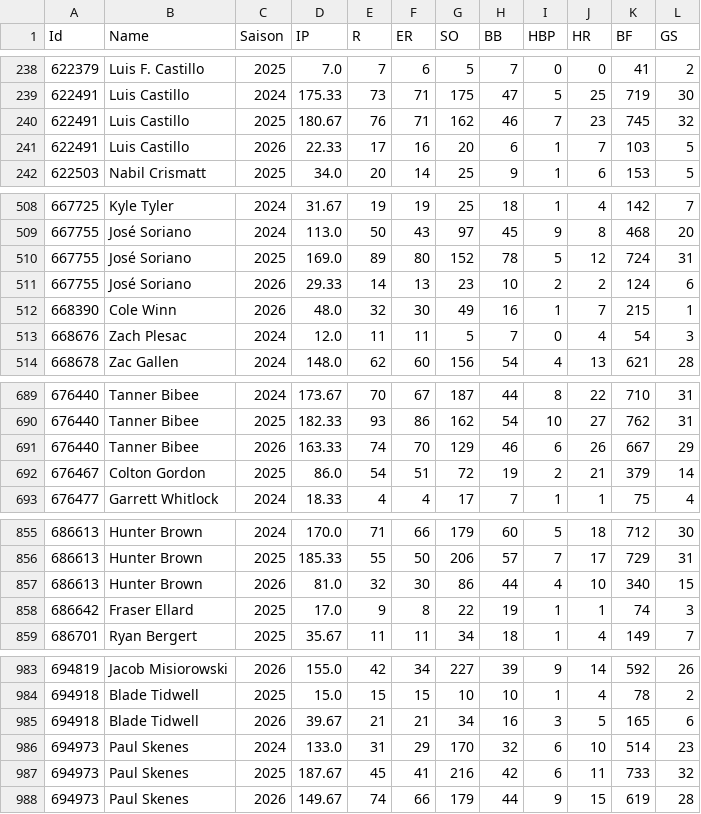
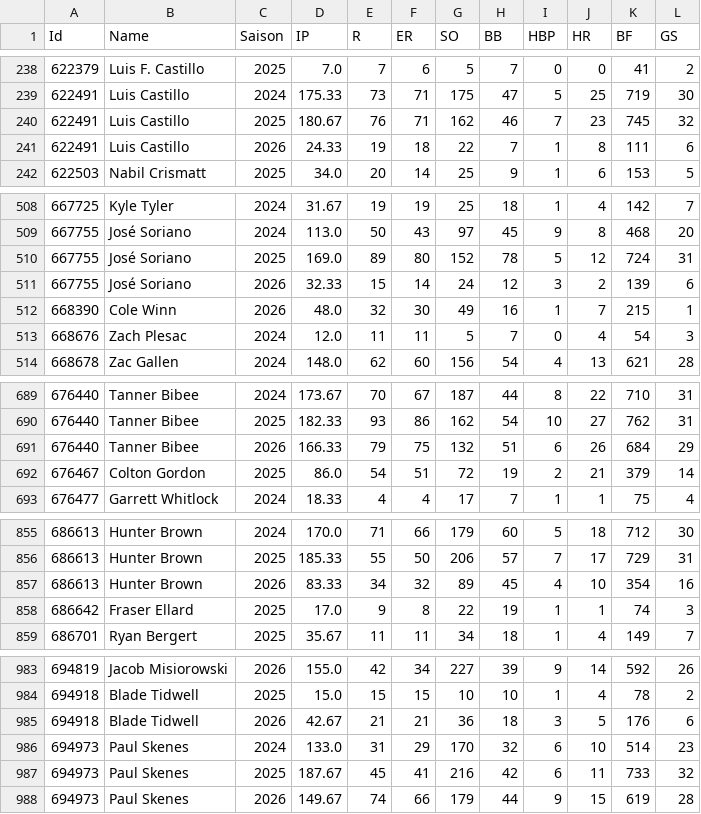
Before and after one commit to gobitodic0007-hash/Wettmodell, a CSV file: daten/mlb-pitcher.csv, drawn as a sheet; only a part is shown, gaps mark what is left out; the diff covers the shown part only.

```diff
--- a/daten/mlb-pitcher.csv
+++ b/daten/mlb-pitcher.csv
@@ -240,3 +240,3 @@ Id,Name,Saison,IP,R,ER,SO,BB,HBP,HR,BF,GS
 622491,Luis Castillo,2025,180.67,76,71,162,46,7,23,745,32
-622491,Luis Castillo,2026,22.33,17,16,20,6,1,7,103,5
+622491,Luis Castillo,2026,24.33,19,18,22,7,1,8,111,6
 622503,Nabil Crismatt,2025,34.0,20,14,25,9,1,6,153,5
@@ -510,3 +510,3 @@ Id,Name,Saison,IP,R,ER,SO,BB,HBP,HR,BF,GS
 667755,José Soriano,2025,169.0,89,80,152,78,5,12,724,31
-667755,José Soriano,2026,29.33,14,13,23,10,2,2,124,6
+667755,José Soriano,2026,32.33,15,14,24,12,3,2,139,6
 668390,Cole Winn,2026,48.0,32,30,49,16,1,7,215,1
@@ -690,3 +690,3 @@ Id,Name,Saison,IP,R,ER,SO,BB,HBP,HR,BF,GS
 676440,Tanner Bibee,2025,182.33,93,86,162,54,10,27,762,31
-676440,Tanner Bibee,2026,163.33,74,70,129,46,6,26,667,29
+676440,Tanner Bibee,2026,166.33,79,75,132,51,6,26,684,29
 676467,Colton Gordon,2025,86.0,54,51,72,19,2,21,379,14
@@ -856,3 +856,3 @@ Id,Name,Saison,IP,R,ER,SO,BB,HBP,HR,BF,GS
 686613,Hunter Brown,2025,185.33,55,50,206,57,7,17,729,31
-686613,Hunter Brown,2026,81.0,32,30,86,44,4,10,340,15
+686613,Hunter Brown,2026,83.33,34,32,89,45,4,10,354,16
 686642,Fraser Ellard,2025,17.0,9,8,22,19,1,1,74,3
@@ -984,3 +984,3 @@ Id,Name,Saison,IP,R,ER,SO,BB,HBP,HR,BF,GS
 694918,Blade Tidwell,2025,15.0,15,15,10,10,1,4,78,2
-694918,Blade Tidwell,2026,39.67,21,21,34,16,3,5,165,6
+694918,Blade Tidwell,2026,42.67,21,21,36,18,3,5,176,6
 694973,Paul Skenes,2024,133.0,31,29,170,32,6,10,514,23
```
Also changed, not shown: 3 edited cells elsewhere in this file, daten/mlb-ansetzungen.csv, daten/mlb-starts.csv, 2 other files.
